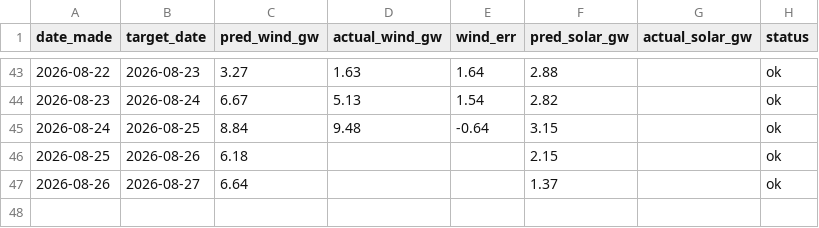
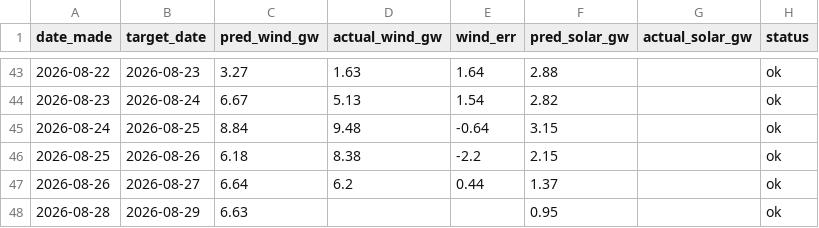
Before and after one commit to Evanssdas/Renewables-Forecaster, a CSV file: renewables_log.csv, drawn as a sheet; only a part is shown, gaps mark what is left out.

```diff
--- a/renewables_log.csv
+++ b/renewables_log.csv
@@ -45,3 +45,4 @@ date_made,target_date,pred_wind_gw,actual_wind_gw,wind_err,pred_solar_gw,actual_
 2026-08-24,2026-08-25,8.84,9.48,-0.64,3.15,,ok
-2026-08-25,2026-08-26,6.18,,,2.15,,ok
-2026-08-26,2026-08-27,6.64,,,1.37,,ok
+2026-08-25,2026-08-26,6.18,8.38,-2.2,2.15,,ok
+2026-08-26,2026-08-27,6.64,6.2,0.44,1.37,,ok
+2026-08-28,2026-08-29,6.63,,,0.95,,ok
```
